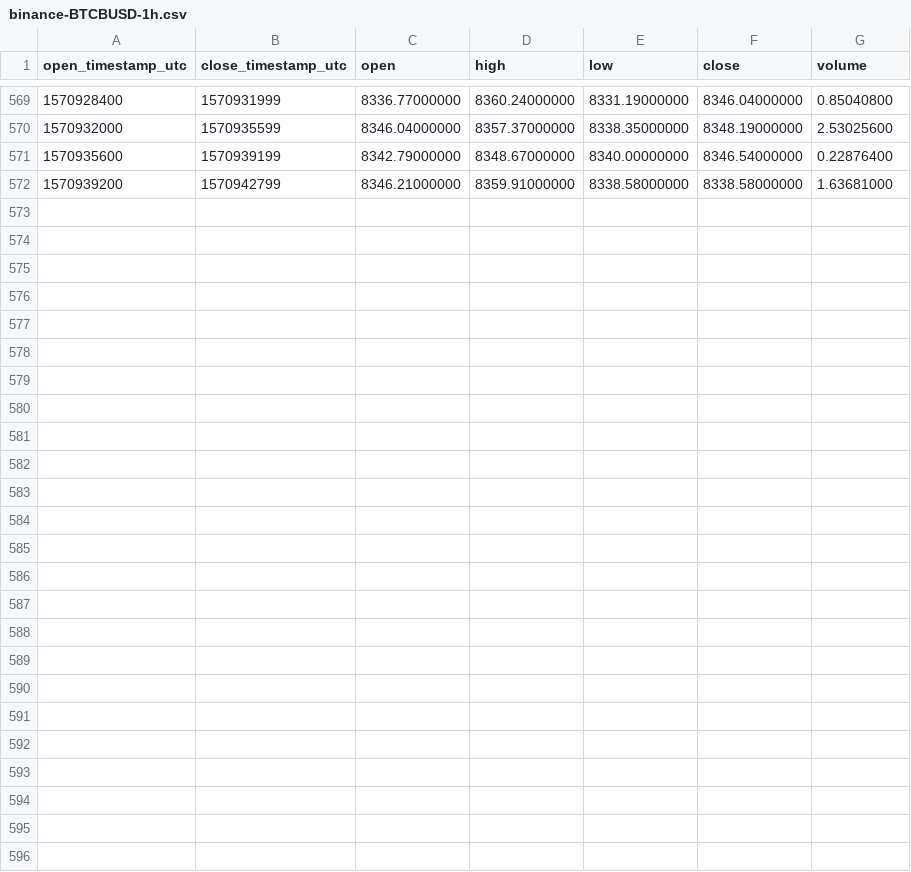
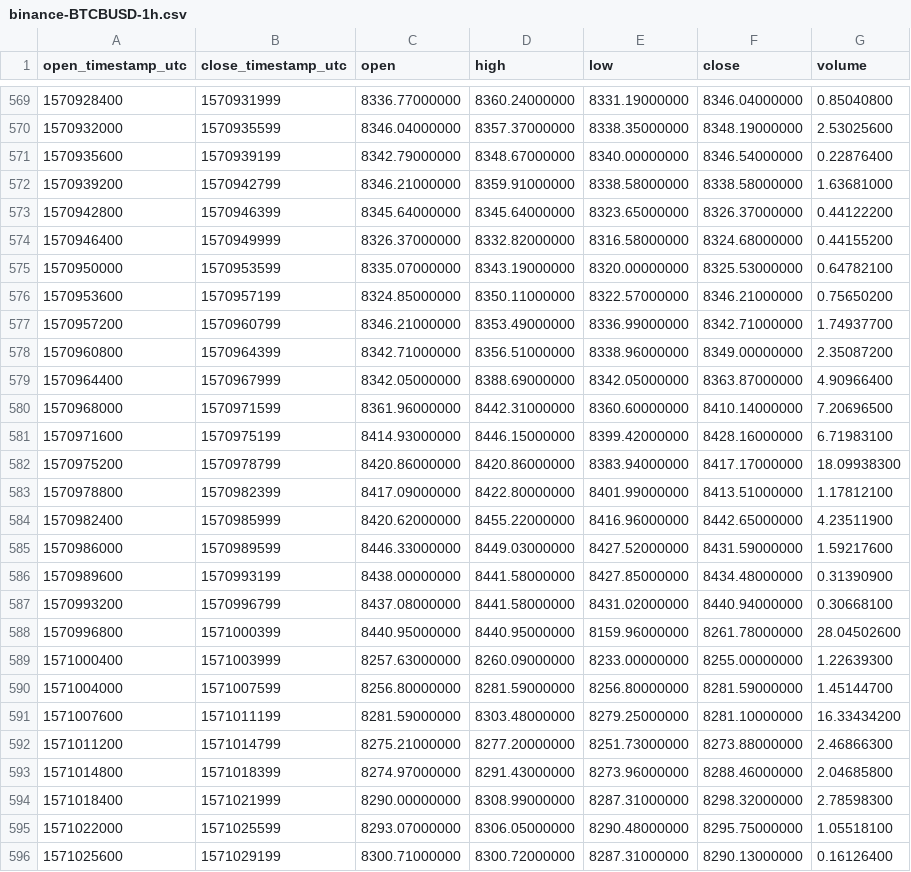
Before and after one commit to cryptobigbro/binance-BTCBUSD, a CSV file: binance-BTCBUSD-1h.csv, drawn as a sheet; only a part is shown, gaps mark what is left out; the diff names each change by its address in the sheet, - before the commit and + after, or states it on an @@ line.

Commit message:
Update OHLCV data.

```diff
--- a/binance-BTCBUSD-1h.csv
+++ b/binance-BTCBUSD-1h.csv
+row 573: 1570942800 | 1570946399 | 8345.64000000 | 8345.64000000 | 8323.65000000 | 8326.37000000 | 0.44122200
+row 574: 1570946400 | 1570949999 | 8326.37000000 | 8332.82000000 | 8316.58000000 | 8324.68000000 | 0.44155200
+row 575: 1570950000 | 1570953599 | 8335.07000000 | 8343.19000000 | 8320.00000000 | 8325.53000000 | 0.64782100
+row 576: 1570953600 | 1570957199 | 8324.85000000 | 8350.11000000 | 8322.57000000 | 8346.21000000 | 0.75650200
+row 577: 1570957200 | 1570960799 | 8346.21000000 | 8353.49000000 | 8336.99000000 | 8342.71000000 | 1.74937700
+row 578: 1570960800 | 1570964399 | 8342.71000000 | 8356.51000000 | 8338.96000000 | 8349.00000000 | 2.35087200
+row 579: 1570964400 | 1570967999 | 8342.05000000 | 8388.69000000 | 8342.05000000 | 8363.87000000 | 4.90966400
+row 580: 1570968000 | 1570971599 | 8361.96000000 | 8442.31000000 | 8360.60000000 | 8410.14000000 | 7.20696500
+row 581: 1570971600 | 1570975199 | 8414.93000000 | 8446.15000000 | 8399.42000000 | 8428.16000000 | 6.71983100
+row 582: 1570975200 | 1570978799 | 8420.86000000 | 8420.86000000 | 8383.94000000 | 8417.17000000 | 18.09938300
+row 583: 1570978800 | 1570982399 | 8417.09000000 | 8422.80000000 | 8401.99000000 | 8413.51000000 | 1.17812100
+row 584: 1570982400 | 1570985999 | 8420.62000000 | 8455.22000000 | 8416.96000000 | 8442.65000000 | 4.23511900
+row 585: 1570986000 | 1570989599 | 8446.33000000 | 8449.03000000 | 8427.52000000 | 8431.59000000 | 1.59217600
+row 586: 1570989600 | 1570993199 | 8438.00000000 | 8441.58000000 | 8427.85000000 | 8434.48000000 | 0.31390900
+row 587: 1570993200 | 1570996799 | 8437.08000000 | 8441.58000000 | 8431.02000000 | 8440.94000000 | 0.30668100
+row 588: 1570996800 | 1571000399 | 8440.95000000 | 8440.95000000 | 8159.96000000 | 8261.78000000 | 28.04502600
+row 589: 1571000400 | 1571003999 | 8257.63000000 | 8260.09000000 | 8233.00000000 | 8255.00000000 | 1.22639300
+row 590: 1571004000 | 1571007599 | 8256.80000000 | 8281.59000000 | 8256.80000000 | 8281.59000000 | 1.45144700
+row 591: 1571007600 | 1571011199 | 8281.59000000 | 8303.48000000 | 8279.25000000 | 8281.10000000 | 16.33434200
+row 592: 1571011200 | 1571014799 | 8275.21000000 | 8277.20000000 | 8251.73000000 | 8273.88000000 | 2.46866300
+row 593: 1571014800 | 1571018399 | 8274.97000000 | 8291.43000000 | 8273.96000000 | 8288.46000000 | 2.04685800
+row 594: 1571018400 | 1571021999 | 8290.00000000 | 8308.99000000 | 8287.31000000 | 8298.32000000 | 2.78598300
+row 595: 1571022000 | 1571025599 | 8293.07000000 | 8306.05000000 | 8290.48000000 | 8295.75000000 | 1.05518100
+row 596: 1571025600 | 1571029199 | 8300.71000000 | 8300.72000000 | 8287.31000000 | 8290.13000000 | 0.16126400
```
Also changed, not shown: binance-BTCBUSD-1d.csv, 1 other file.
